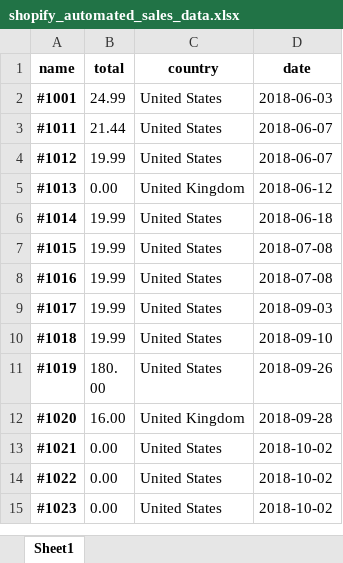
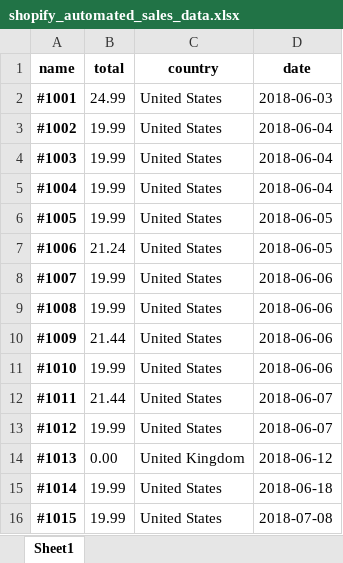
Before and after one commit to nrprice/SA_Financial_Automation, an Excel workbook: shopify_automated_sales_data.xlsx, sheet Sheet1, drawn as a sheet; only a part is shown; the shorter side is filled out with more unchanged rows; values as stored, in another font and other column widths than the file's, no borders; the diff names each change by its address in the sheet, - before the commit and + after, or states it on an @@ line.

```diff
--- a/shopify_automated_sales_data.xlsx (sheet Sheet1)
+++ b/shopify_automated_sales_data.xlsx (sheet Sheet1)
+row 3: #1002 | 19.99 | United States | 2018-06-04
+row 4: #1003 | 19.99 | United States | 2018-06-04
+row 5: #1004 | 19.99 | United States | 2018-06-04
+row 6: #1005 | 19.99 | United States | 2018-06-05
+row 7: #1006 | 21.24 | United States | 2018-06-05
+row 8: #1007 | 19.99 | United States | 2018-06-06
+row 9: #1008 | 19.99 | United States | 2018-06-06
+row 10: #1009 | 21.44 | United States | 2018-06-06
+row 11: #1010 | 19.99 | United States | 2018-06-06
```
Also changed, not shown: 1 other file.
